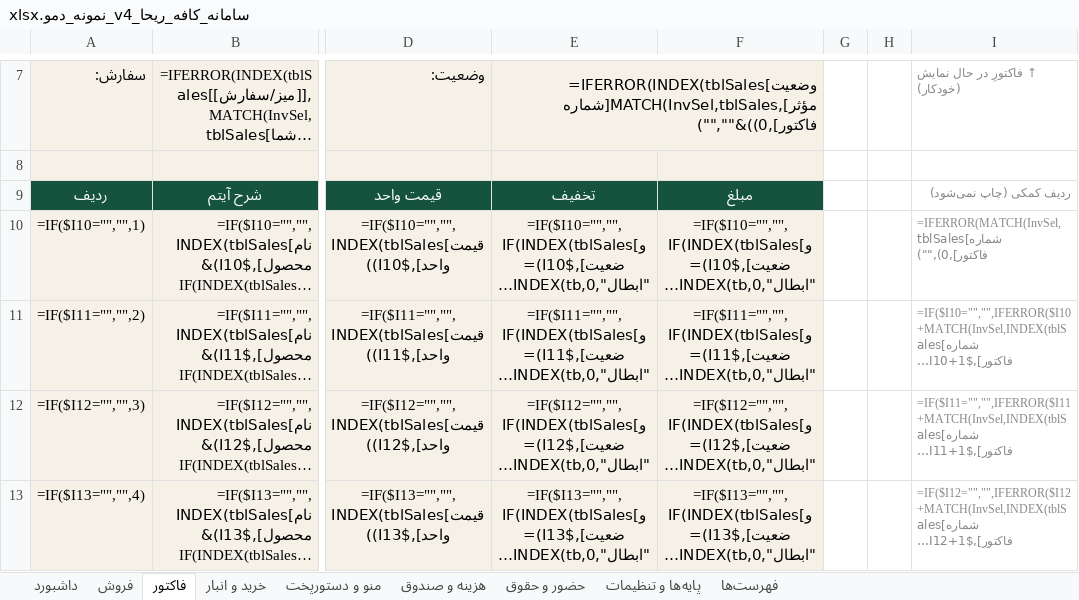
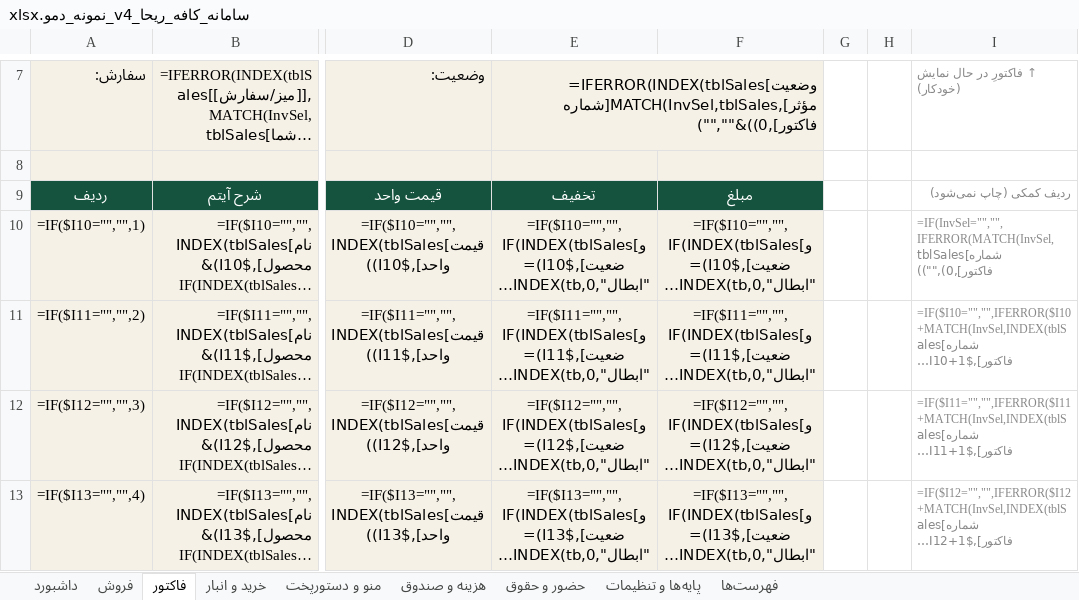
Before and after one commit to salimipuria-blip/MegaSkillClaude, an Excel workbook: riha-cafe/سامانه_کافه_ریحا_v4_نمونه_دمو.xlsx, sheet فاکتور, drawn as a sheet; only a part is shown, gaps mark what is left out; long unchanged cells end in …; values as stored, in another font and other column widths than the file's, no borders; formulas without a stored value are shown as written; the diff names each change by its address in the sheet, - before the commit and + after, or states it on an @@ line.

```diff
--- a/riha-cafe/سامانه_کافه_ریحا_v4_نمونه_دمو.xlsx (sheet فاکتور)
+++ b/riha-cafe/سامانه_کافه_ریحا_v4_نمونه_دمو.xlsx (sheet فاکتور)
-I10: =IFERROR(MATCH(InvSel,tblSales[شماره فاکتور],0),"")
+I10: =IF(InvSel="","",IFERROR(MATCH(InvSel,tblSales[شماره فاکتور],0),""))
```
Also changed, not shown: riha-cafe/سامانه_کافه_ریحا_v4_آماده_شروع.xlsx, 2 other files.
